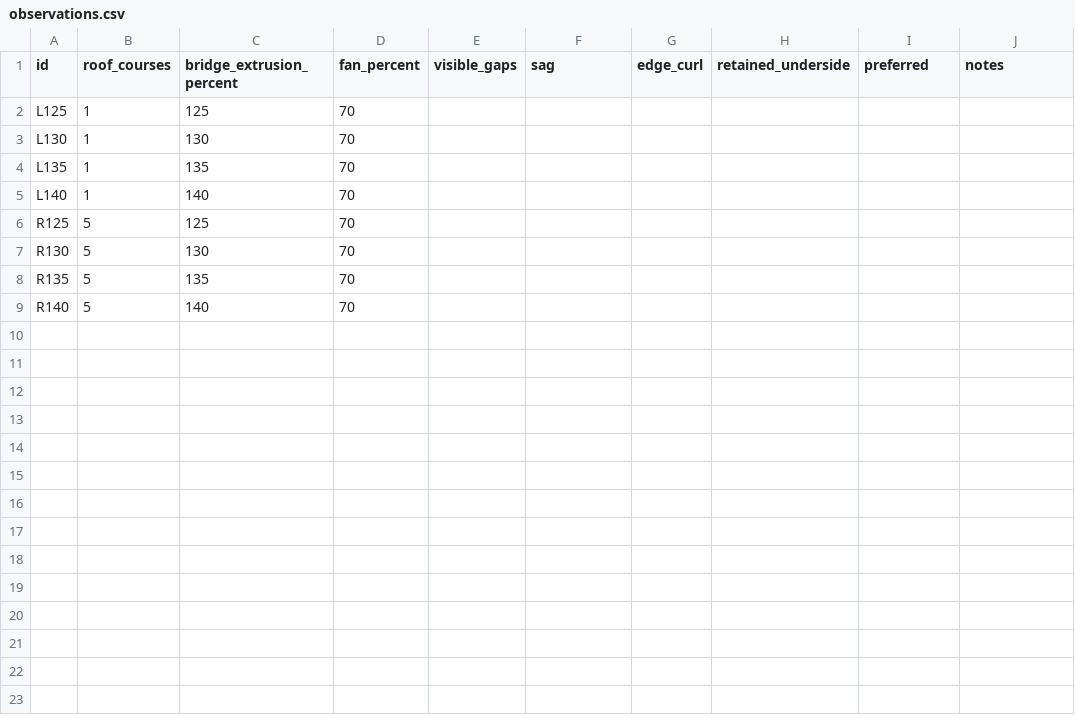
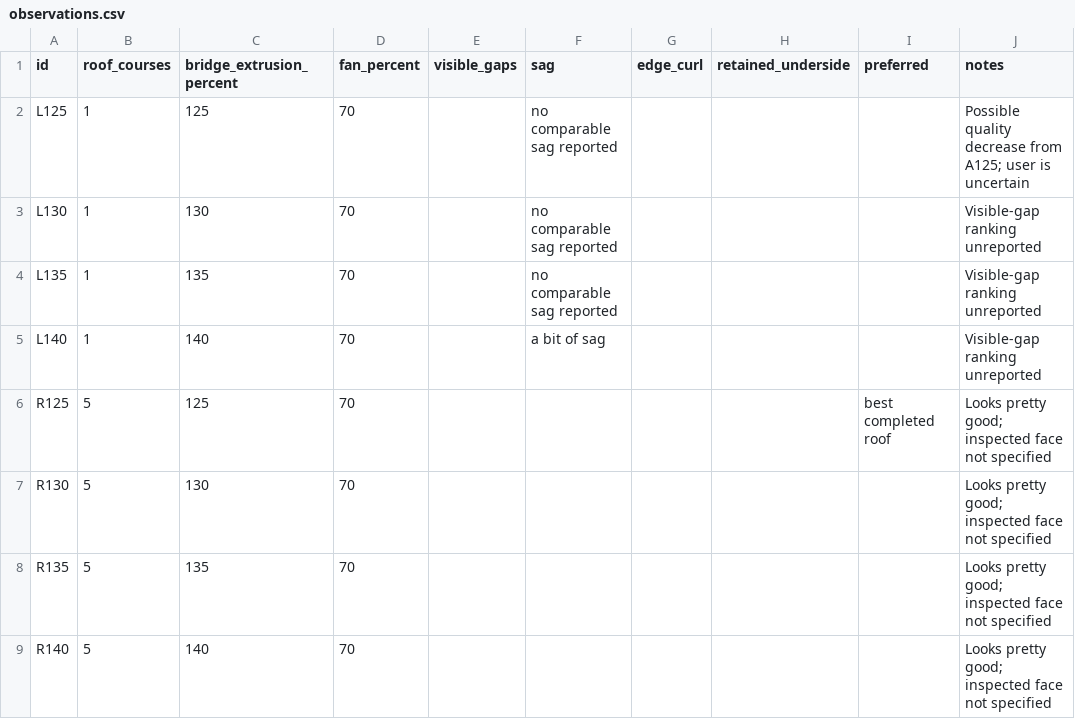
Before and after one commit to derekbreden/homesodamachine, a CSV file: hardware/print-tests/petgf-fins/flow-bracket-v7/observations.csv, drawn as a sheet.

Commit message:
Record PET-GF flow-bracket results and control scope
Session: Create PET-GF fin test plate
Derek: "Not sure if L125 even came out as good as previous one. That was a control from our previous set, yeah?"
Derek: "L140 does have a bit of sag the others do not."
Derek: "All of the Rs look pretty good. R125 looks best."

```diff
--- a/hardware/print-tests/petgf-fins/flow-bracket-v7/observations.csv
+++ b/hardware/print-tests/petgf-fins/flow-bracket-v7/observations.csv
@@ -1,9 +1,9 @@
 id,roof_courses,bridge_extrusion_percent,fan_percent,visible_gaps,sag,edge_curl,retained_underside,preferred,notes
-L125,1,125,70,,,,,,
-L130,1,130,70,,,,,,
-L135,1,135,70,,,,,,
-L140,1,140,70,,,,,,
-R125,5,125,70,,,,,,
-R130,5,130,70,,,,,,
-R135,5,135,70,,,,,,
-R140,5,140,70,,,,,,
+L125,1,125,70,,no comparable sag reported,,,,Possible quality decrease from A125; user is uncertain
+L130,1,130,70,,no comparable sag reported,,,,Visible-gap ranking unreported
+L135,1,135,70,,no comparable sag reported,,,,Visible-gap ranking unreported
+L140,1,140,70,,a bit of sag,,,,Visible-gap ranking unreported
+R125,5,125,70,,,,,best completed roof,Looks pretty good; inspected face not specified
+R130,5,130,70,,,,,,Looks pretty good; inspected face not specified
+R135,5,135,70,,,,,,Looks pretty good; inspected face not specified
+R140,5,140,70,,,,,,Looks pretty good; inspected face not specified
```
Also changed, not shown: 4 other files.
